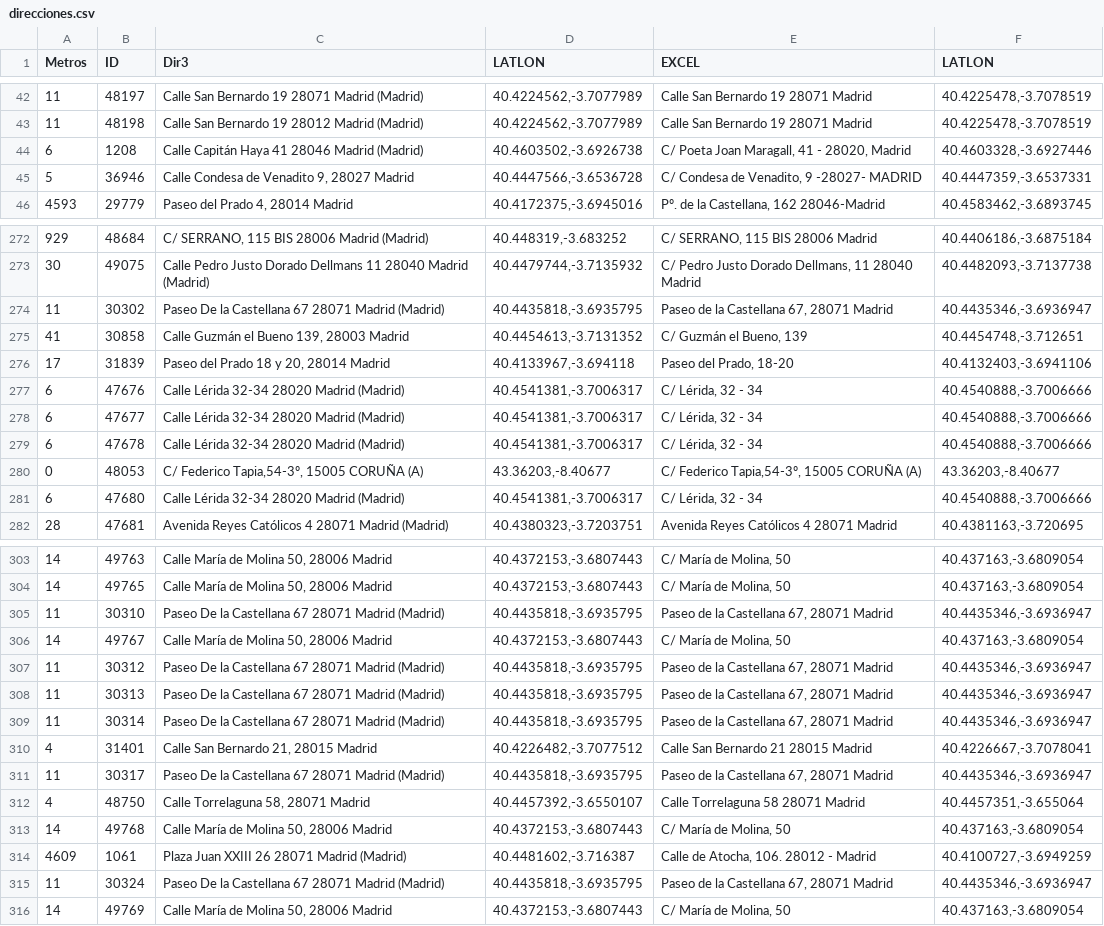
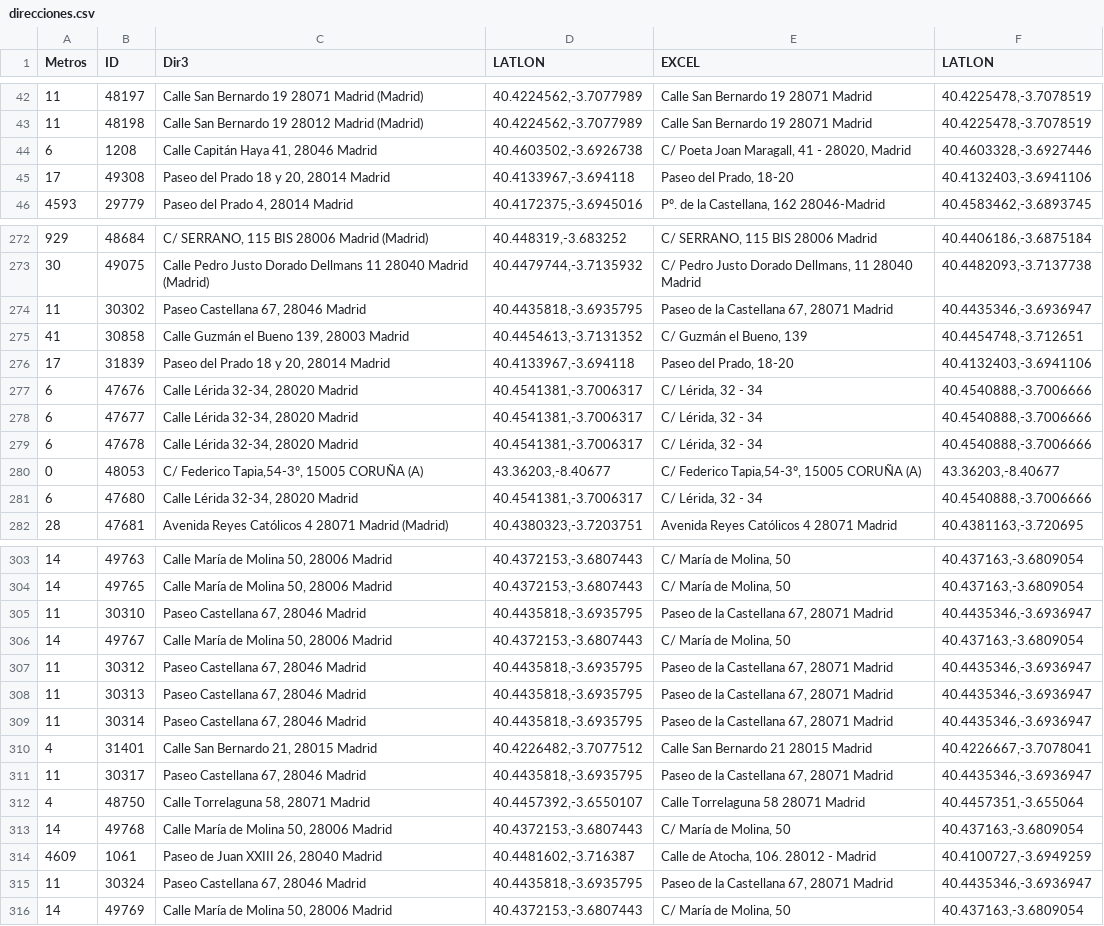
Before and after one commit to s-nt-s/TAI-Madrid, a CSV file: debug/direcciones.csv, drawn as a sheet; only a part is shown, gaps mark what is left out; the diff covers the shown part only.

```diff
--- a/debug/direcciones.csv
+++ b/debug/direcciones.csv
@@ -43,4 +43,4 @@ Metros	ID	Dir3	LATLON	EXCEL	LATLON
 11	48198	Calle San Bernardo 19 28012 Madrid (Madrid)	40.4224562,-3.7077989	Calle San Bernardo 19 28071 Madrid	40.4225478,-3.7078519
-6	1208	Calle Capitán Haya 41 28046 Madrid (Madrid)	40.4603502,-3.6926738	C/ Poeta Joan Maragall, 41 - 28020, Madrid	40.4603328,-3.6927446
-5	36946	Calle Condesa de Venadito 9, 28027 Madrid	40.4447566,-3.6536728	C/ Condesa de Venadito, 9 -28027- MADRID	40.4447359,-3.6537331
+6	1208	Calle Capitán Haya 41, 28046 Madrid	40.4603502,-3.6926738	C/ Poeta Joan Maragall, 41 - 28020, Madrid	40.4603328,-3.6927446
+17	49308	Paseo del Prado 18 y 20, 28014 Madrid	40.4133967,-3.694118	Paseo del Prado, 18-20	40.4132403,-3.6941106
 4593	29779	Paseo del Prado 4, 28014 Madrid	40.4172375,-3.6945016	Pº. de la Castellana, 162 28046-Madrid	40.4583462,-3.6893745
@@ -273,10 +273,10 @@ Metros	ID	Dir3	LATLON	EXCEL	LATLON
 30	49075	Calle Pedro Justo Dorado Dellmans 11 28040 Madrid (Madrid)	40.4479744,-3.7135932	C/ Pedro Justo Dorado Dellmans, 11 28040 Madrid	40.4482093,-3.7137738
-11	30302	Paseo De la Castellana 67 28071 Madrid (Madrid)	40.4435818,-3.6935795	Paseo de la Castellana 67, 28071 Madrid	40.4435346,-3.6936947
+11	30302	Paseo Castellana 67, 28046 Madrid	40.4435818,-3.6935795	Paseo de la Castellana 67, 28071 Madrid	40.4435346,-3.6936947
 41	30858	Calle Guzmán el Bueno 139, 28003 Madrid	40.4454613,-3.7131352	C/ Guzmán el Bueno, 139	40.4454748,-3.712651
 17	31839	Paseo del Prado 18 y 20, 28014 Madrid	40.4133967,-3.694118	Paseo del Prado, 18-20	40.4132403,-3.6941106
-6	47676	Calle Lérida 32-34 28020 Madrid (Madrid)	40.4541381,-3.7006317	C/ Lérida, 32 - 34	40.4540888,-3.7006666
-6	47677	Calle Lérida 32-34 28020 Madrid (Madrid)	40.4541381,-3.7006317	C/ Lérida, 32 - 34	40.4540888,-3.7006666
-6	47678	Calle Lérida 32-34 28020 Madrid (Madrid)	40.4541381,-3.7006317	C/ Lérida, 32 - 34	40.4540888,-3.7006666
+6	47676	Calle Lérida 32-34, 28020 Madrid	40.4541381,-3.7006317	C/ Lérida, 32 - 34	40.4540888,-3.7006666
+6	47677	Calle Lérida 32-34, 28020 Madrid	40.4541381,-3.7006317	C/ Lérida, 32 - 34	40.4540888,-3.7006666
+6	47678	Calle Lérida 32-34, 28020 Madrid	40.4541381,-3.7006317	C/ Lérida, 32 - 34	40.4540888,-3.7006666
 0	48053	C/ Federico Tapia,54-3º, 15005 CORUÑA (A)	43.36203,-8.40677	C/ Federico Tapia,54-3º, 15005 CORUÑA (A)	43.36203,-8.40677
-6	47680	Calle Lérida 32-34 28020 Madrid (Madrid)	40.4541381,-3.7006317	C/ Lérida, 32 - 34	40.4540888,-3.7006666
+6	47680	Calle Lérida 32-34, 28020 Madrid	40.4541381,-3.7006317	C/ Lérida, 32 - 34	40.4540888,-3.7006666
 28	47681	Avenida Reyes Católicos 4 28071 Madrid (Madrid)	40.4380323,-3.7203751	Avenida Reyes Católicos 4 28071 Madrid	40.4381163,-3.720695
@@ -304,13 +304,13 @@ Metros	ID	Dir3	LATLON	EXCEL	LATLON
 14	49765	Calle María de Molina 50, 28006 Madrid	40.4372153,-3.6807443	C/ María de Molina, 50	40.437163,-3.6809054
-11	30310	Paseo De la Castellana 67 28071 Madrid (Madrid)	40.4435818,-3.6935795	Paseo de la Castellana 67, 28071 Madrid	40.4435346,-3.6936947
+11	30310	Paseo Castellana 67, 28046 Madrid	40.4435818,-3.6935795	Paseo de la Castellana 67, 28071 Madrid	40.4435346,-3.6936947
 14	49767	Calle María de Molina 50, 28006 Madrid	40.4372153,-3.6807443	C/ María de Molina, 50	40.437163,-3.6809054
-11	30312	Paseo De la Castellana 67 28071 Madrid (Madrid)	40.4435818,-3.6935795	Paseo de la Castellana 67, 28071 Madrid	40.4435346,-3.6936947
-11	30313	Paseo De la Castellana 67 28071 Madrid (Madrid)	40.4435818,-3.6935795	Paseo de la Castellana 67, 28071 Madrid	40.4435346,-3.6936947
-11	30314	Paseo De la Castellana 67 28071 Madrid (Madrid)	40.4435818,-3.6935795	Paseo de la Castellana 67, 28071 Madrid	40.4435346,-3.6936947
+11	30312	Paseo Castellana 67, 28046 Madrid	40.4435818,-3.6935795	Paseo de la Castellana 67, 28071 Madrid	40.4435346,-3.6936947
+11	30313	Paseo Castellana 67, 28046 Madrid	40.4435818,-3.6935795	Paseo de la Castellana 67, 28071 Madrid	40.4435346,-3.6936947
+11	30314	Paseo Castellana 67, 28046 Madrid	40.4435818,-3.6935795	Paseo de la Castellana 67, 28071 Madrid	40.4435346,-3.6936947
 4	31401	Calle San Bernardo 21, 28015 Madrid	40.4226482,-3.7077512	Calle San Bernardo 21 28015 Madrid	40.4226667,-3.7078041
-11	30317	Paseo De la Castellana 67 28071 Madrid (Madrid)	40.4435818,-3.6935795	Paseo de la Castellana 67, 28071 Madrid	40.4435346,-3.6936947
+11	30317	Paseo Castellana 67, 28046 Madrid	40.4435818,-3.6935795	Paseo de la Castellana 67, 28071 Madrid	40.4435346,-3.6936947
 4	48750	Calle Torrelaguna 58, 28071 Madrid	40.4457392,-3.6550107	Calle Torrelaguna 58 28071 Madrid	40.4457351,-3.655064
 14	49768	Calle María de Molina 50, 28006 Madrid	40.4372153,-3.6807443	C/ María de Molina, 50	40.437163,-3.6809054
-4609	1061	Plaza Juan XXIII 26 28071 Madrid (Madrid)	40.4481602,-3.716387	Calle de Atocha, 106. 28012 - Madrid	40.4100727,-3.6949259
-11	30324	Paseo De la Castellana 67 28071 Madrid (Madrid)	40.4435818,-3.6935795	Paseo de la Castellana 67, 28071 Madrid	40.4435346,-3.6936947
+4609	1061	Paseo de Juan XXIII 26, 28040 Madrid	40.4481602,-3.716387	Calle de Atocha, 106. 28012 - Madrid	40.4100727,-3.6949259
+11	30324	Paseo Castellana 67, 28046 Madrid	40.4435818,-3.6935795	Paseo de la Castellana 67, 28071 Madrid	40.4435346,-3.6936947
 14	49769	Calle María de Molina 50, 28006 Madrid	40.4372153,-3.6807443	C/ María de Molina, 50	40.437163,-3.6809054
```
Also changed, not shown: 25 edited cells elsewhere in this file, 11 other files.
